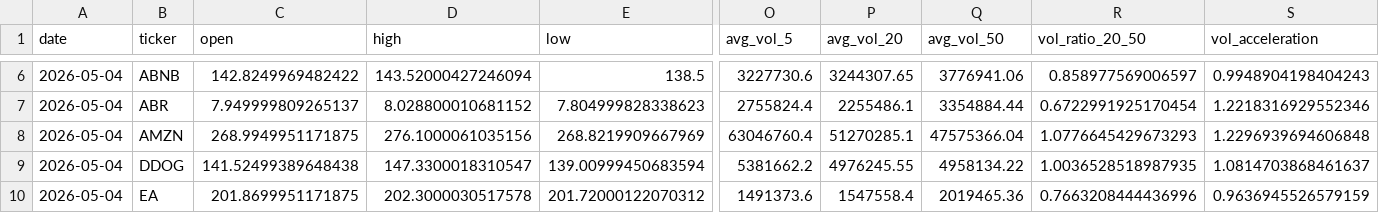
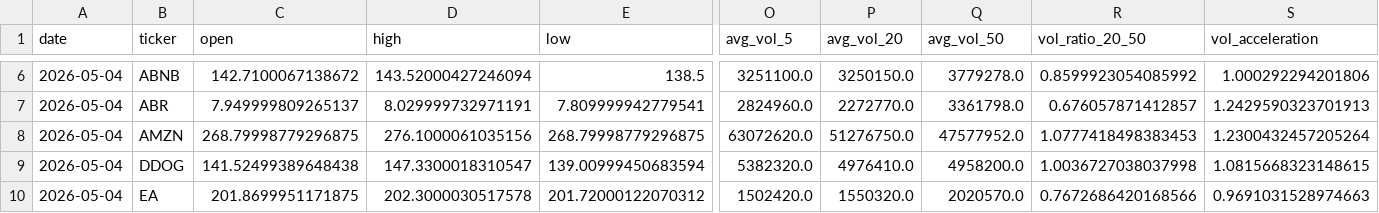
Before and after one commit to mrpink970/sector-research-system, a CSV file: data/stocks/stock_breakout_candidates_history.csv, drawn as a sheet; only a part is shown, gaps mark what is left out; the diff covers the shown part only; the diff names each change by its address in the sheet, - before the commit and + after, or states it on an @@ line.

```diff
--- a/data/stocks/stock_breakout_candidates_history.csv
+++ b/data/stocks/stock_breakout_candidates_history.csv
-C6 (open): 142.8249969482422
+C6 (open): 142.7100067138672
-O6 (avg_vol_5): 3227730.6
+O6 (avg_vol_5): 3251100.0
-P6 (avg_vol_20): 3244307.65
+P6 (avg_vol_20): 3250150.0
-Q6 (avg_vol_50): 3776941.06
+Q6 (avg_vol_50): 3779278.0
-R6 (vol_ratio_20_50): 0.858977569006597
+R6 (vol_ratio_20_50): 0.8599923054085992
-S6 (vol_acceleration): 0.9948904198404243
+S6 (vol_acceleration): 1.000292294201806
-D7 (high): 8.028800010681152
+D7 (high): 8.029999732971191
-E7 (low): 7.804999828338623
+E7 (low): 7.809999942779541
-O7 (avg_vol_5): 2755824.4
+O7 (avg_vol_5): 2824960.0
-P7 (avg_vol_20): 2255486.1
+P7 (avg_vol_20): 2272770.0
-Q7 (avg_vol_50): 3354884.44
+Q7 (avg_vol_50): 3361798.0
-R7 (vol_ratio_20_50): 0.6722991925170454
+R7 (vol_ratio_20_50): 0.676057871412857
-S7 (vol_acceleration): 1.2218316929552346
+S7 (vol_acceleration): 1.2429590323701913
-C8 (open): 268.9949951171875
+C8 (open): 268.79998779296875
-E8 (low): 268.8219909667969
+E8 (low): 268.79998779296875
-O8 (avg_vol_5): 63046760.4
+O8 (avg_vol_5): 63072620.0
-P8 (avg_vol_20): 51270285.1
+P8 (avg_vol_20): 51276750.0
-Q8 (avg_vol_50): 47575366.04
+Q8 (avg_vol_50): 47577952.0
-R8 (vol_ratio_20_50): 1.0776645429673293
+R8 (vol_ratio_20_50): 1.0777418498383453
-S8 (vol_acceleration): 1.2296939694606848
+S8 (vol_acceleration): 1.2300432457205264
-O9 (avg_vol_5): 5381662.2
+O9 (avg_vol_5): 5382320.0
-P9 (avg_vol_20): 4976245.55
+P9 (avg_vol_20): 4976410.0
-Q9 (avg_vol_50): 4958134.22
+Q9 (avg_vol_50): 4958200.0
-R9 (vol_ratio_20_50): 1.0036528518987935
+R9 (vol_ratio_20_50): 1.0036727038037998
-S9 (vol_acceleration): 1.0814703868461637
+S9 (vol_acceleration): 1.0815668323148615
-O10 (avg_vol_5): 1491373.6
+O10 (avg_vol_5): 1502420.0
-P10 (avg_vol_20): 1547558.4
+P10 (avg_vol_20): 1550320.0
-Q10 (avg_vol_50): 2019465.36
+Q10 (avg_vol_50): 2020570.0
-R10 (vol_ratio_20_50): 0.7663208444436996
+R10 (vol_ratio_20_50): 0.7672686420168566
-S10 (vol_acceleration): 0.9636945526579159
+S10 (vol_acceleration): 0.9691031528974663
```
Also changed, not shown: 92 edited cells elsewhere in this file, data/stocks/dashboard_data.csv, data/stocks/pending_entries.csv, 6 other files.
